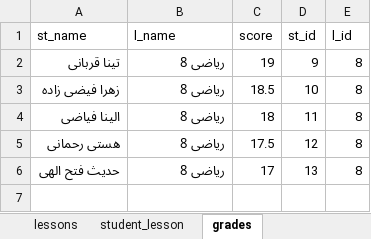
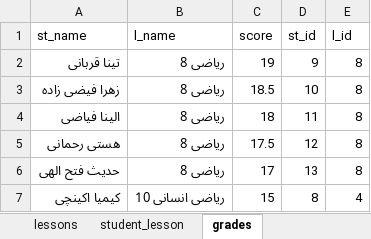
Before and after one commit to rafig256/student-report, an Excel workbook: sample-data.xlsx, sheet grades, drawn as a sheet; values as stored, in another font and other column widths than the file's, no borders; the diff names each change by its address in the sheet, - before the commit and + after, or states it on an @@ line.

```diff
--- a/sample-data.xlsx (sheet grades)
+++ b/sample-data.xlsx (sheet grades)
+row 7: کیمیا اکینچی | ریاضی انسانی 10 | 15 | 8 | 4
```
Also changed, not shown: 2 other files.
